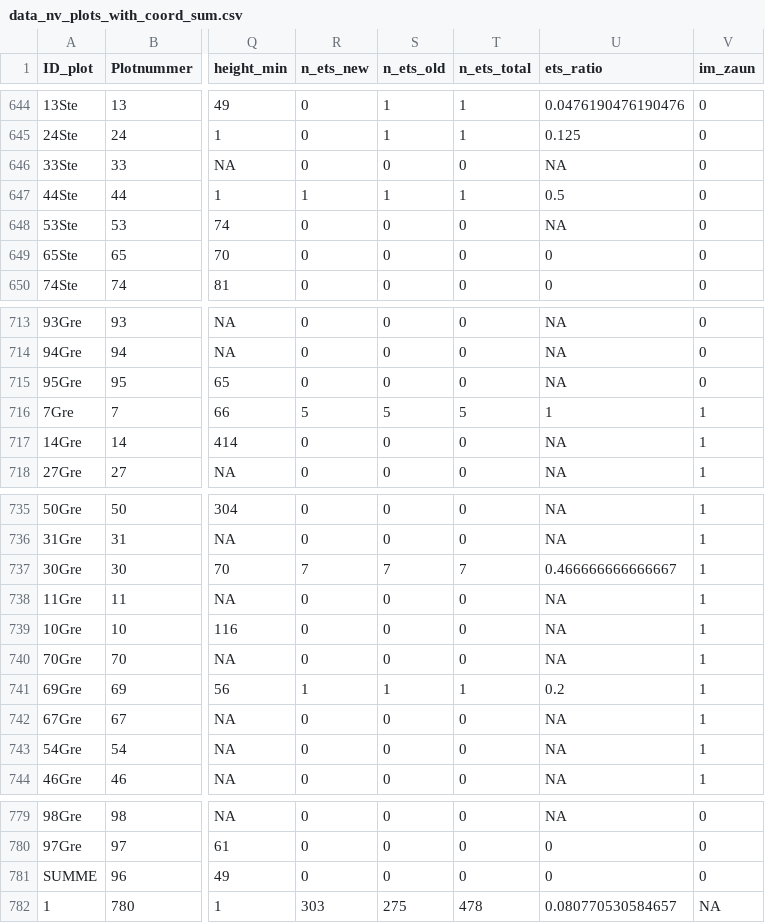
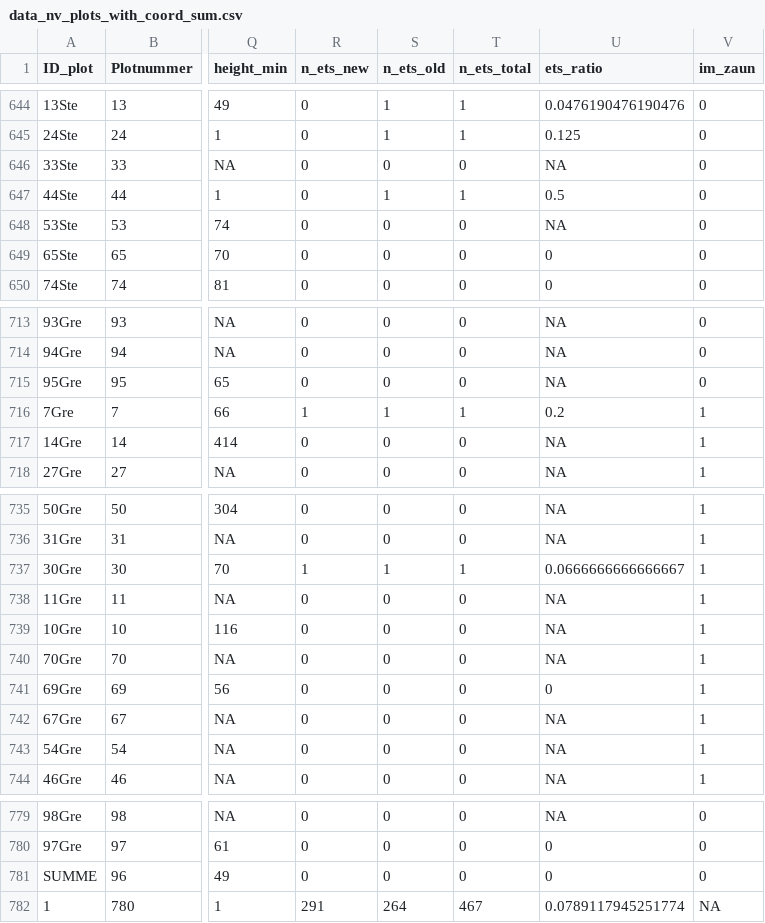
Before and after one commit to knofterle/FRAXSILVA_R, a CSV file: EXPORT/IBF/tables/data_nv_plots_with_coord_sum.csv, drawn as a sheet; only a part is shown, gaps mark what is left out; the diff names each change by its address in the sheet, - before the commit and + after, or states it on an @@ line.

```diff
--- a/EXPORT/IBF/tables/data_nv_plots_with_coord_sum.csv
+++ b/EXPORT/IBF/tables/data_nv_plots_with_coord_sum.csv
-R647 (n_ets_new): 1
+R647 (n_ets_new): 0
-R716 (n_ets_new): 5
+R716 (n_ets_new): 1
-S716 (n_ets_old): 5
+S716 (n_ets_old): 1
-T716 (n_ets_total): 5
+T716 (n_ets_total): 1
-U716 (ets_ratio): 1
+U716 (ets_ratio): 0.2
-R737 (n_ets_new): 7
+R737 (n_ets_new): 1
-S737 (n_ets_old): 7
+S737 (n_ets_old): 1
-T737 (n_ets_total): 7
+T737 (n_ets_total): 1
-U737 (ets_ratio): 0.466666666666667
+U737 (ets_ratio): 0.0666666666666667
-R741 (n_ets_new): 1
+R741 (n_ets_new): 0
-S741 (n_ets_old): 1
+S741 (n_ets_old): 0
-T741 (n_ets_total): 1
+T741 (n_ets_total): 0
-U741 (ets_ratio): 0.2
+U741 (ets_ratio): 0
-R782 (n_ets_new): 303
+R782 (n_ets_new): 291
-S782 (n_ets_old): 275
+S782 (n_ets_old): 264
-T782 (n_ets_total): 478
+T782 (n_ets_total): 467
-U782 (ets_ratio): 0.080770530584657
+U782 (ets_ratio): 0.0789117945251774
```
Also changed, not shown: DATA/RAW/IBF/Greifswald/NV/NV_Aufnahmeblatt_Greifswald_schrewe.csv, DATA/RAW/IBF/Stegelitz/NV/NV_Aufnahmeblatt_Stiegelitz_schrewe.csv, 6 other files.
